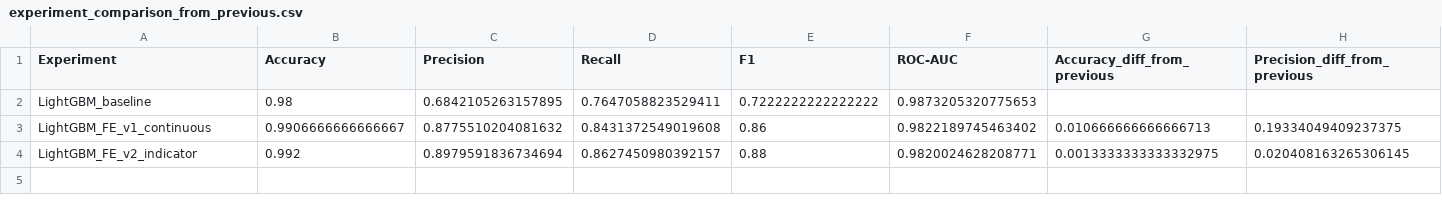
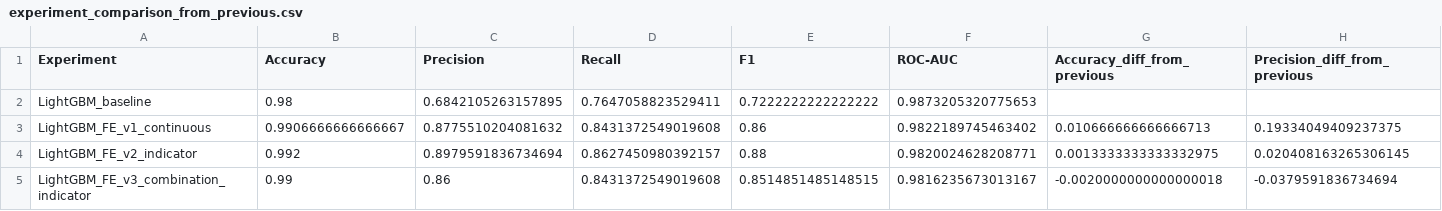
Before and after one commit to mjbaa/manufacturing_macine_learning_project, a CSV file: reports/experiment_comparison_from_previous.csv, drawn as a sheet; only a part is shown; rows hold the shown columns only; the diff names each change by its address in the sheet, - before the commit and + after, or states it on an @@ line.

Commit message:
add feature engineering v3 experiment

```diff
--- a/reports/experiment_comparison_from_previous.csv
+++ b/reports/experiment_comparison_from_previous.csv
+row 5: LightGBM_FE_v3_combination_indicator | 0.99 | 0.86 | 0.8431372549019608 | 0.8514851485148515 | 0.9816235673013167 | -0.0020000000000000018 | -0.0379591836734694
```
Also changed, not shown: reports/experiment_comparison_from_baseline.csv, reports/experiment_results.csv, 2 other files.
